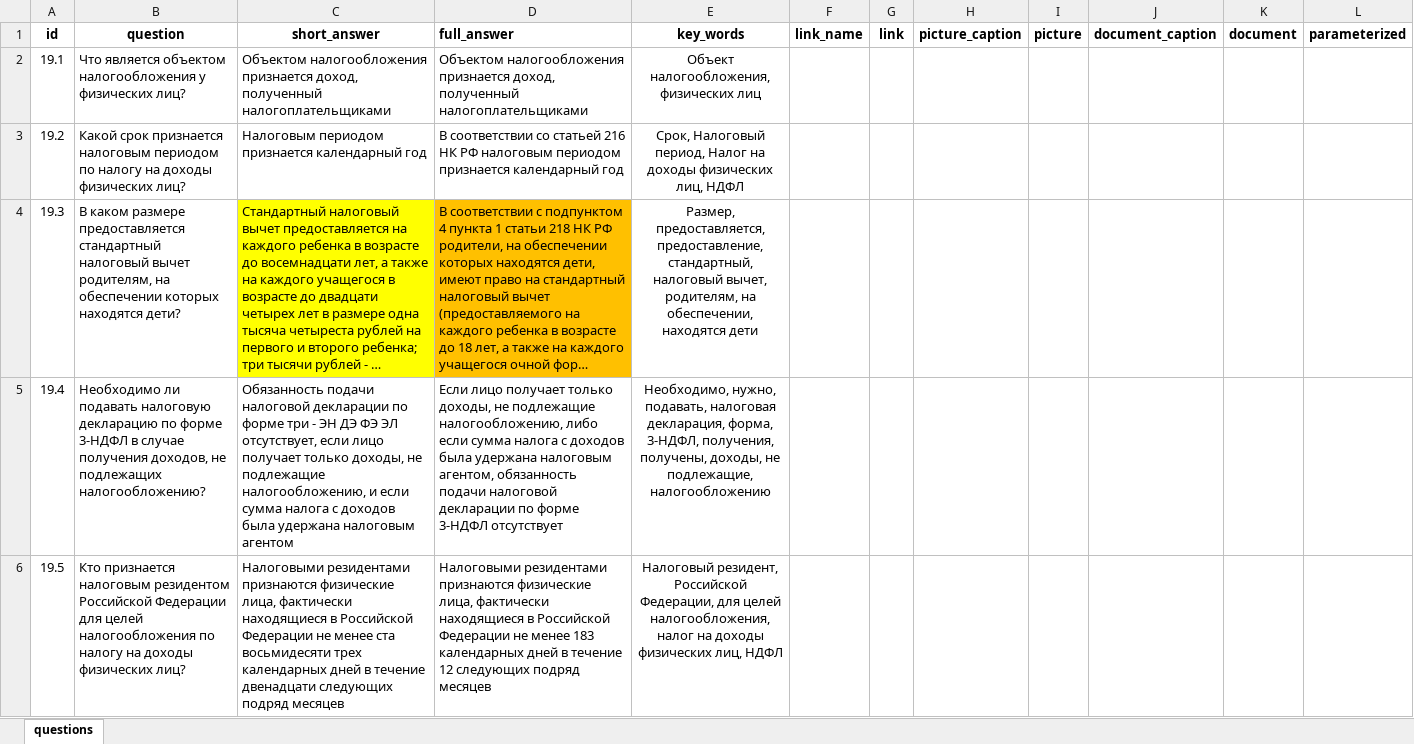
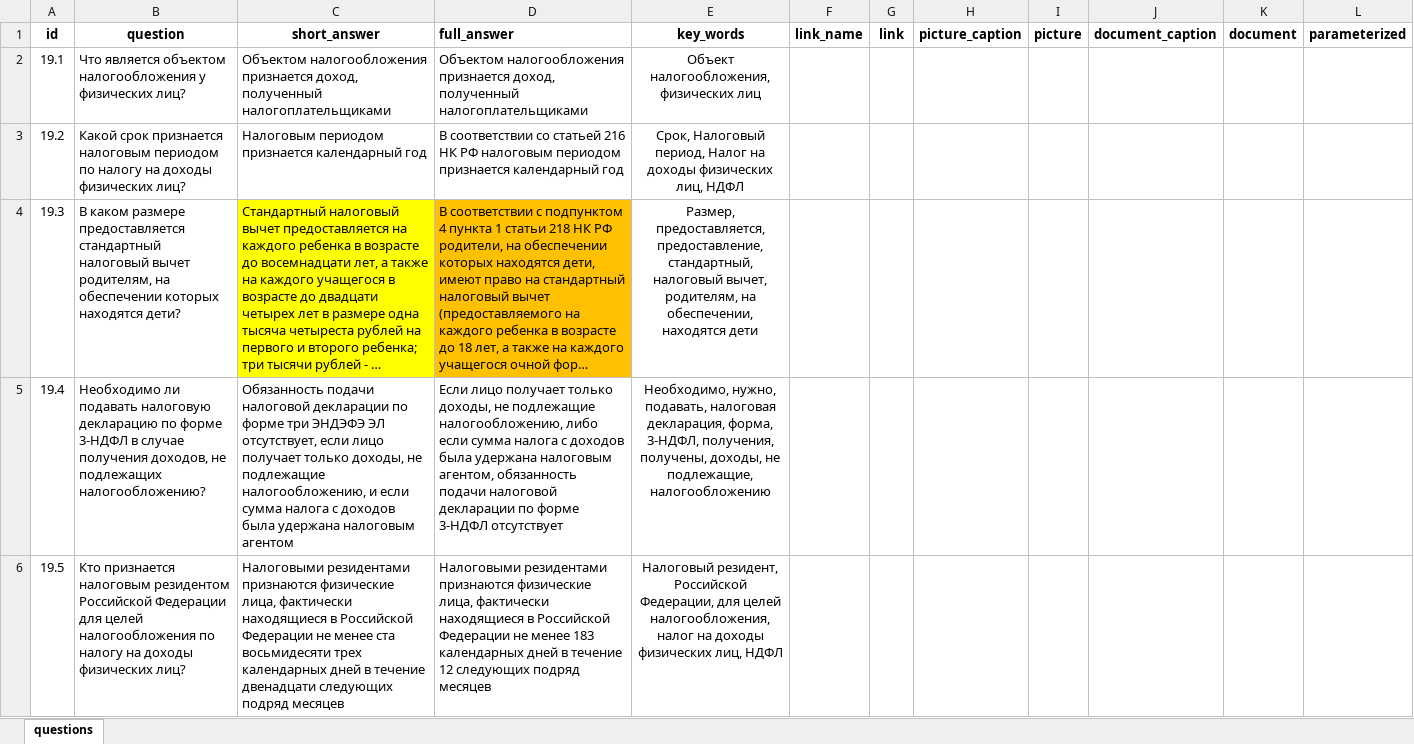
Before and after one commit to skor98/Datatron, an Excel workbook: data/minfin/19_questions.xlsx, sheet questions, drawn as a sheet; long unchanged cells end in …; values as stored, in another font and other column widths than the file's, no borders; the diff names each change by its address in the sheet, - before the commit and + after, or states it on an @@ line.

```diff
--- a/data/minfin/19_questions.xlsx (sheet questions)
+++ b/data/minfin/19_questions.xlsx (sheet questions)
-C5 (short_answer): …форме три - ЭН ДЭ ФЭ ЭЛ отсутствует,…
+C5 (short_answer): …форме три ЭНДЭФЭ ЭЛ отсутствует,…
```
Also changed, not shown: data/minfin/16_questions.xlsx, data/minfin/17_questions.xlsx, 4 other files.
